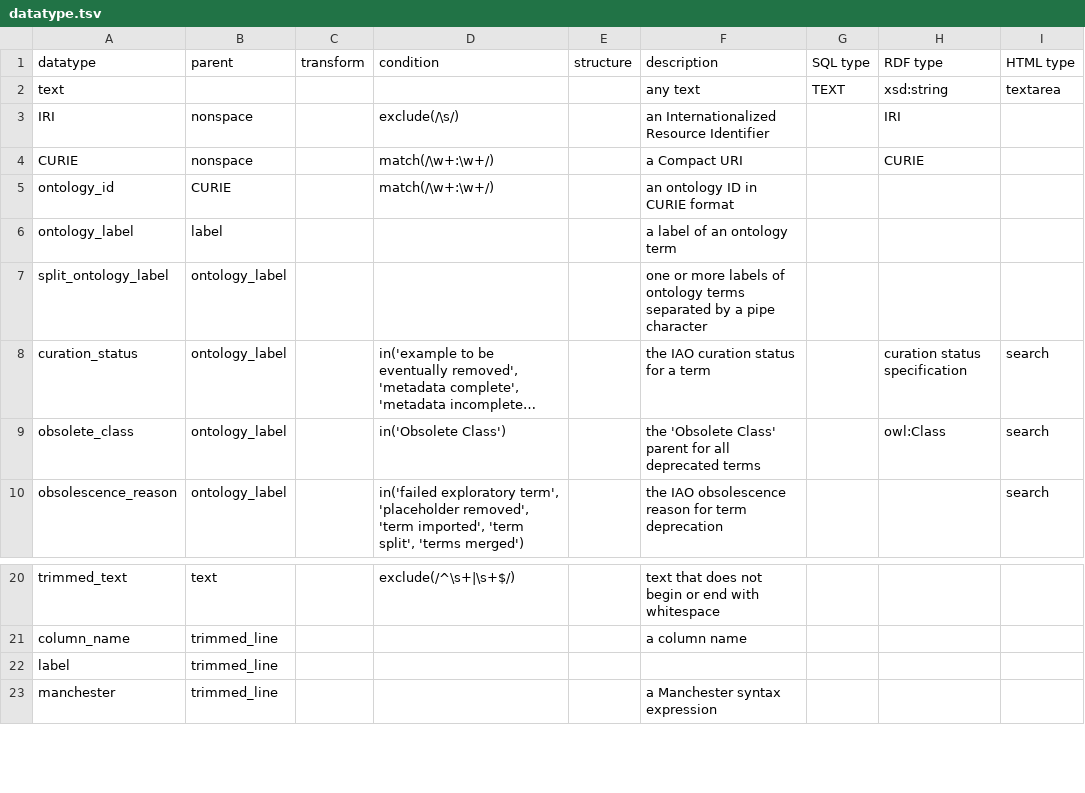
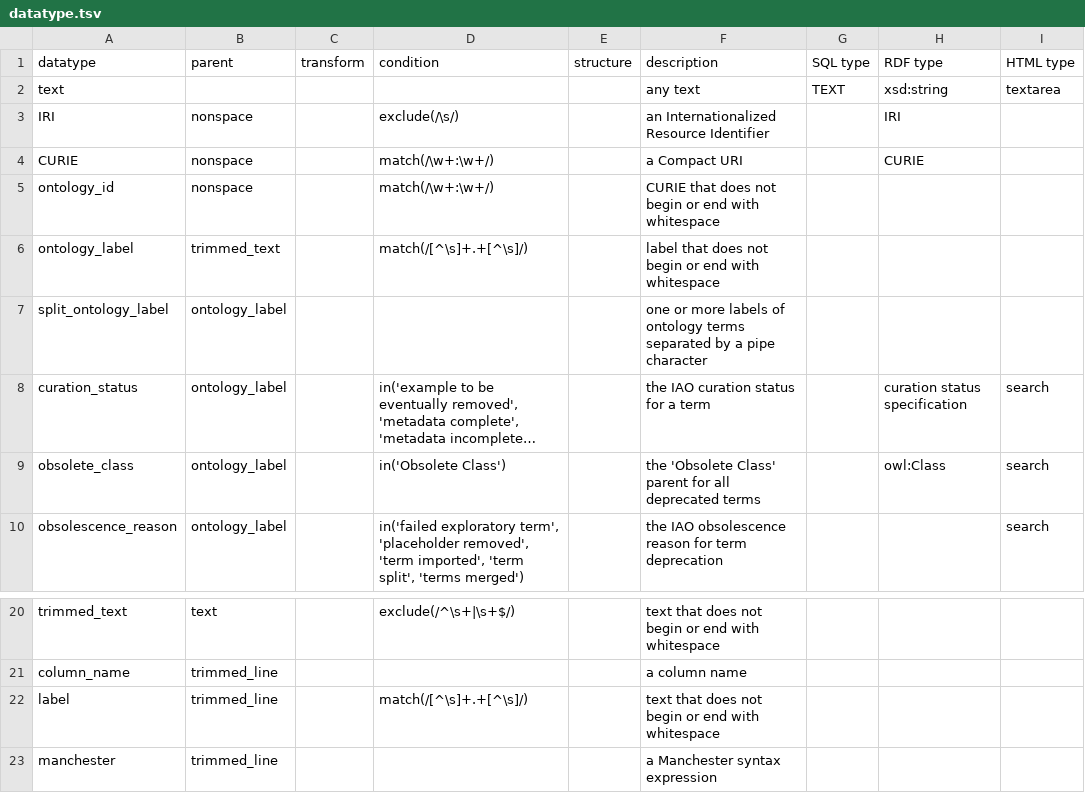
Before and after one commit to obi-ontology/obi, a TSV file: src/datatype.tsv, drawn as a sheet; only a part is shown, gaps mark what is left out; long unchanged cells end in ….

Commit message:
Update datatype :

```diff
--- a/src/datatype.tsv
+++ b/src/datatype.tsv
@@ -4,4 +4,4 @@ IRI	nonspace		exclude(/\s/)		an Internationalized Resource Identifier		IRI
 CURIE	nonspace		match(/\w+:\w+/)		a Compact URI		CURIE	
-ontology_id	CURIE		match(/\w+:\w+/)		an ontology ID in CURIE format			
-ontology_label	label				a label of an ontology term			
+ontology_id	nonspace		match(/\w+:\w+/)		CURIE that does not begin or end with whitespace			
+ontology_label	trimmed_text		match(/[^\s]+.+[^\s]/)		label that does not begin or end with whitespace			
 split_ontology_label	ontology_label				one or more labels of ontology terms separated by a pipe character			
@@ -21,3 +21,3 @@ trimmed_text	text		exclude(/^\s+|\s+$/)		text that does not begin or end with wh
 column_name	trimmed_line				a column name			
-label	trimmed_line							
+label	trimmed_line		match(/[^\s]+.+[^\s]/)		text that does not begin or end with whitespace			
 manchester	trimmed_line				a Manchester syntax expression			
```
